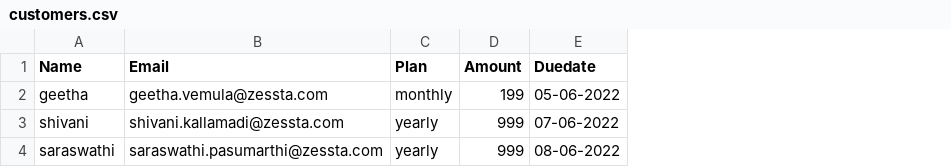
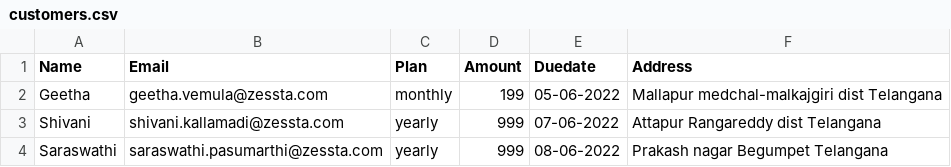
Before and after one commit to vemulageetha-zessta/pdf_generation, a CSV file: customers.csv, drawn as a sheet; the diff names each change by its address in the sheet, - before the commit and + after, or states it on an @@ line.

Commit message:
Changes have been made to the bill template file and a scheduler is added to send emails

```diff
--- a/customers.csv
+++ b/customers.csv
+column F (Address), rows 2-4: Mallapur medchal-malkajgiri dist Telangana | Attapur Rangareddy dist Telangana | Prakash nagar Begumpet Telangana
-A2 (Name): geetha
+A2 (Name): Geetha
-A3 (Name): shivani
+A3 (Name): Shivani
-A4 (Name): saraswathi
+A4 (Name): Saraswathi
```
Also changed, not shown: 10 other files.
